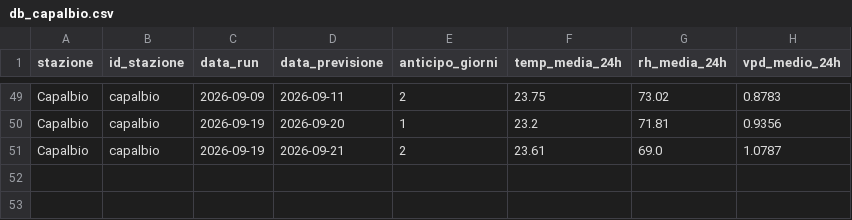
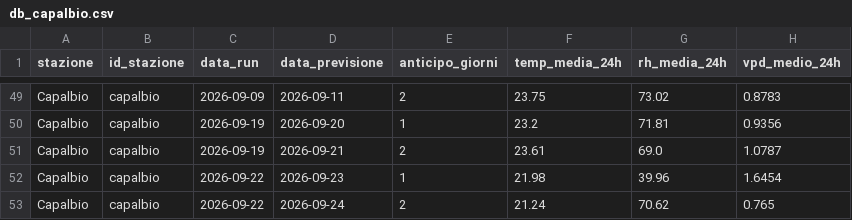
Before and after one commit to lucamancio1975-sys/verifica_dati_open_meteo, a CSV file: database/db_capalbio.csv, drawn as a sheet; only a part is shown, gaps mark what is left out; the diff names each change by its address in the sheet, - before the commit and + after, or states it on an @@ line.

```diff
--- a/database/db_capalbio.csv
+++ b/database/db_capalbio.csv
+row 52: Capalbio | capalbio | 2026-09-22 | 2026-09-23 | 1 | 21.98 | 39.96 | 1.6454
+row 53: Capalbio | capalbio | 2026-09-22 | 2026-09-24 | 2 | 21.24 | 70.62 | 0.765
```
